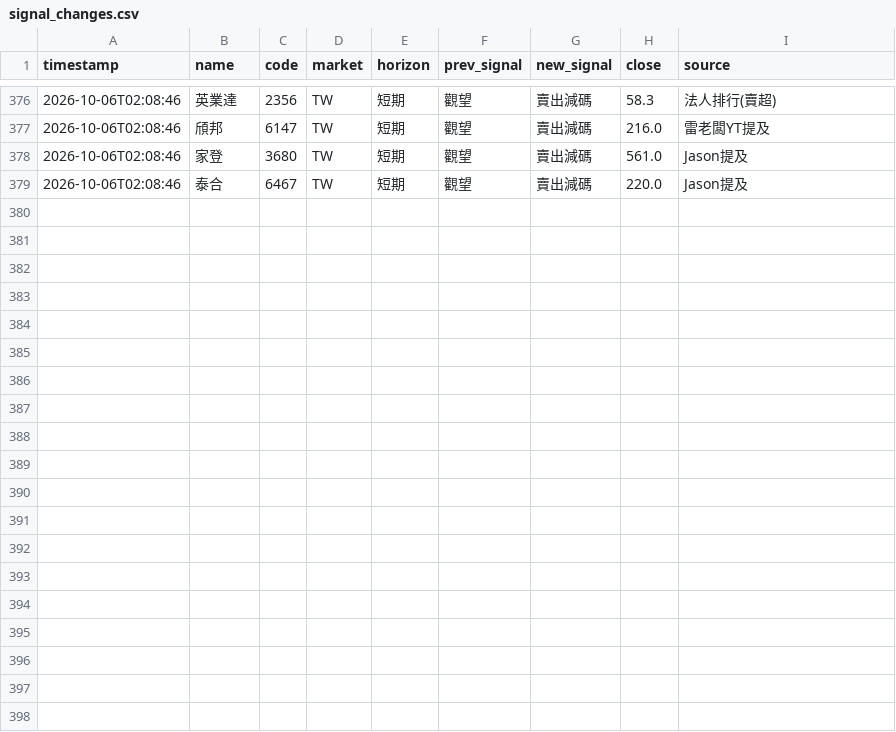
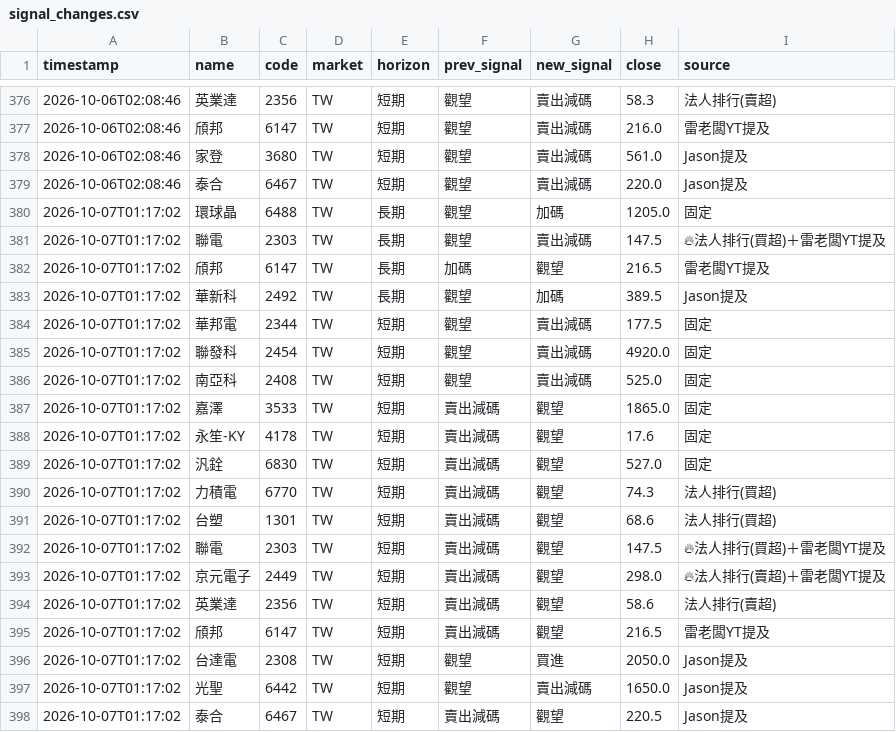
Before and after one commit to rick20121223-crypto/tw-stock-sop, a CSV file: data/signal_changes.csv, drawn as a sheet; only a part is shown, gaps mark what is left out.

```diff
--- a/data/signal_changes.csv
+++ b/data/signal_changes.csv
@@ -379 +379,20 @@ timestamp,name,code,market,horizon,prev_signal,new_signal,close,source
 2026-10-06T02:08:46,泰合,6467,TW,短期,觀望,賣出減碼,220.0,Jason提及
+2026-10-07T01:17:02,環球晶,6488,TW,長期,觀望,加碼,1205.0,固定
+2026-10-07T01:17:02,聯電,2303,TW,長期,觀望,賣出減碼,147.5,🔥法人排行(買超)＋雷老闆YT提及
+2026-10-07T01:17:02,頎邦,6147,TW,長期,加碼,觀望,216.5,雷老闆YT提及
+2026-10-07T01:17:02,華新科,2492,TW,長期,觀望,加碼,389.5,Jason提及
+2026-10-07T01:17:02,華邦電,2344,TW,短期,觀望,賣出減碼,177.5,固定
+2026-10-07T01:17:02,聯發科,2454,TW,短期,觀望,賣出減碼,4920.0,固定
+2026-10-07T01:17:02,南亞科,2408,TW,短期,觀望,賣出減碼,525.0,固定
+2026-10-07T01:17:02,嘉澤,3533,TW,短期,賣出減碼,觀望,1865.0,固定
+2026-10-07T01:17:02,永笙-KY,4178,TW,短期,賣出減碼,觀望,17.6,固定
+2026-10-07T01:17:02,汎銓,6830,TW,短期,賣出減碼,觀望,527.0,固定
+2026-10-07T01:17:02,力積電,6770,TW,短期,賣出減碼,觀望,74.3,法人排行(買超)
+2026-10-07T01:17:02,台塑,1301,TW,短期,賣出減碼,觀望,68.6,法人排行(買超)
+2026-10-07T01:17:02,聯電,2303,TW,短期,賣出減碼,觀望,147.5,🔥法人排行(買超)＋雷老闆YT提及
+2026-10-07T01:17:02,京元電子,2449,TW,短期,賣出減碼,觀望,298.0,🔥法人排行(賣超)＋雷老闆YT提及
+2026-10-07T01:17:02,英業達,2356,TW,短期,賣出減碼,觀望,58.6,法人排行(賣超)
+2026-10-07T01:17:02,頎邦,6147,TW,短期,賣出減碼,觀望,216.5,雷老闆YT提及
+2026-10-07T01:17:02,台達電,2308,TW,短期,觀望,買進,2050.0,Jason提及
+2026-10-07T01:17:02,光聖,6442,TW,短期,觀望,賣出減碼,1650.0,Jason提及
+2026-10-07T01:17:02,泰合,6467,TW,短期,賣出減碼,觀望,220.5,Jason提及
```
Also changed, not shown: data/signal_log.csv, 2 other files.
